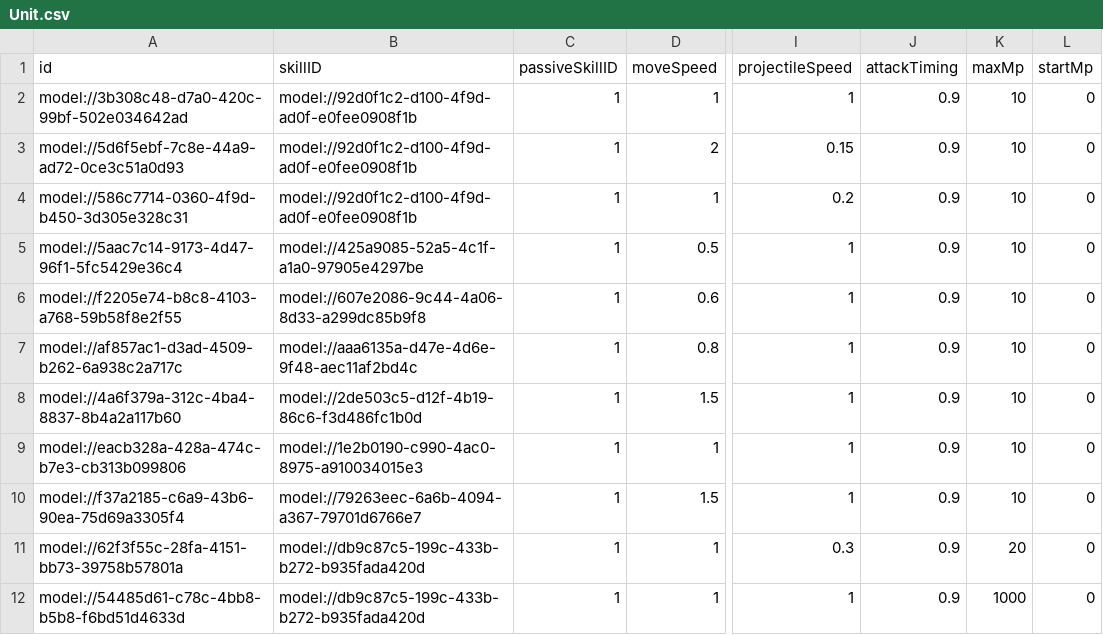
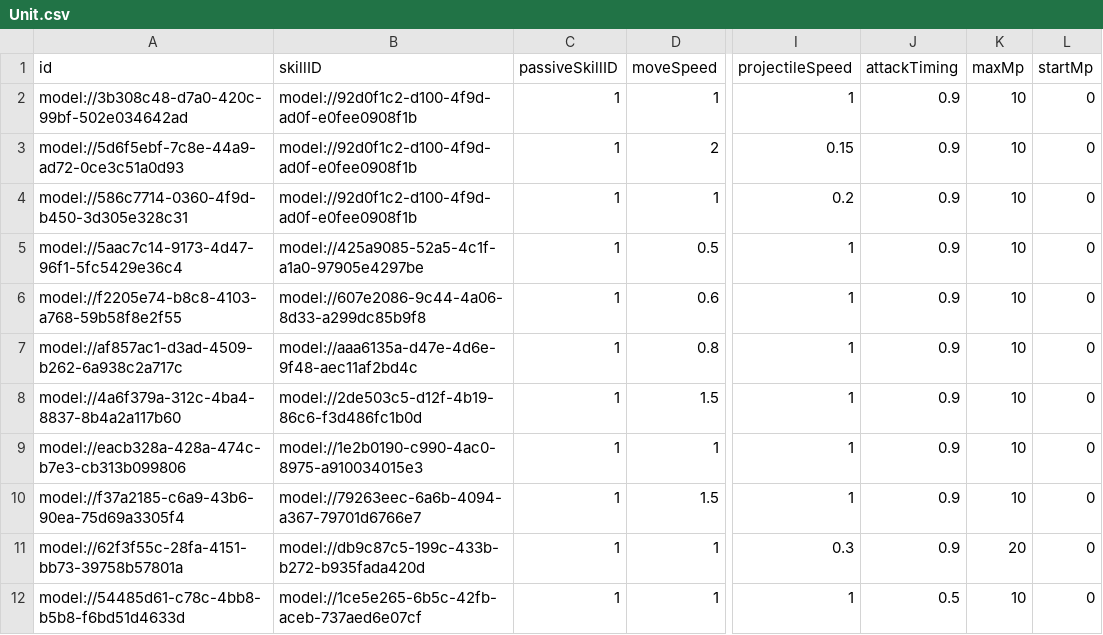
Before and after one commit to treenod-joshua/MapleWorlds, a CSV file: RootDesk/MyDesk/DataSets/Unit.csv, drawn as a sheet; only a part is shown, gaps mark what is left out; the diff names each change by its address in the sheet, - before the commit and + after, or states it on an @@ line.

```diff
--- a/RootDesk/MyDesk/DataSets/Unit.csv
+++ b/RootDesk/MyDesk/DataSets/Unit.csv
-B12 (skillID): model://db9c87c5-199c-433b-b272-b935fada420d
+B12 (skillID): model://1ce5e265-6b5c-42fb-aceb-737aed6e07cf
-J12 (attackTiming): 0.9
+J12 (attackTiming): 0.5
-K12 (maxMp): 1000
+K12 (maxMp): 10
```
Also changed, not shown: RootDesk/MyDesk/DataSets/Skill.csv, 7 other files.
